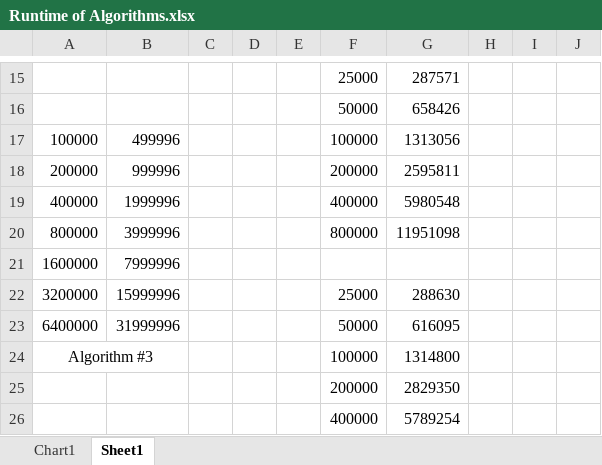
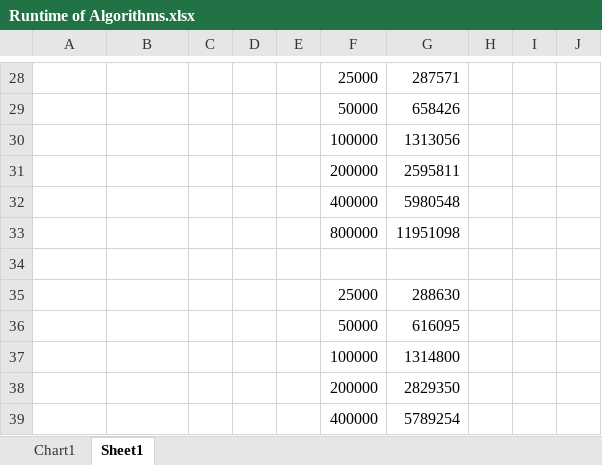
Before and after one commit to jschwarzwalder/IT333-Java, an Excel workbook: JamiSchwarzwalder-Assignment1/Runtime of Algorithms.xlsx, sheet Sheet1, drawn as a sheet; only a part is shown, gaps mark what is left out; values as stored, in another font and other column widths than the file's, no borders; removed rows and columns are numbered as before the commit, all else as after; the diff covers the shown part only; the diff names each change by its address in the sheet, - before the commit and + after, or states it on an @@ line.

```diff
--- a/JamiSchwarzwalder-Assignment1/Runtime of Algorithms.xlsx (sheet Sheet1)
+++ b/JamiSchwarzwalder-Assignment1/Runtime of Algorithms.xlsx (sheet Sheet1)
-A30: 100000
+A30: (empty)
-B30: 499996
+B30: (empty)
-A31: 200000
+A31: (empty)
-B31: 999996
+B31: (empty)
-A32: 400000
+A32: (empty)
-B32: 1999996
+B32: (empty)
-A33: 800000
+A33: (empty)
-B33: 3999996
+B33: (empty)
-row 34: 1600000 | 7999996
+row 34: (empty)
-A35: 3200000
+A35: (empty)
-B35: 15999996
+B35: (empty)
-A36: 6400000
+A36: (empty)
-B36: 31999996
+B36: (empty)
-A37: Algorithm #3
+A37: (empty)
-A24:B24 merged
```
Also changed, not shown: 13 added rows, 20 edited cells, cell formats and merged cells elsewhere in this sheet, charts or pictures, 3 other files.
